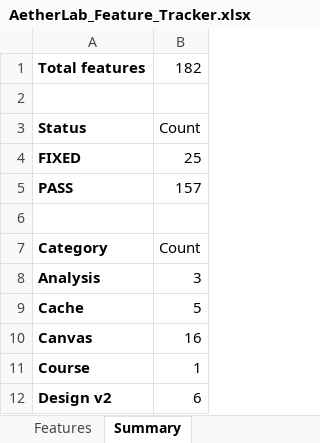
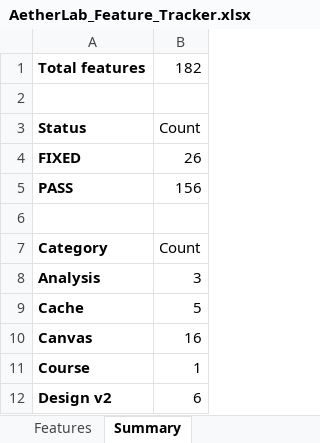
Before and after one commit to gopheriv/aetherlab, an Excel workbook: AetherLab_Feature_Tracker.xlsx, sheet Summary, drawn as a sheet; only a part is shown; values as stored, in another font and other column widths than the file's, no borders; the diff names each change by its address in the sheet, - before the commit and + after, or states it on an @@ line.

```diff
--- a/AetherLab_Feature_Tracker.xlsx (sheet Summary)
+++ b/AetherLab_Feature_Tracker.xlsx (sheet Summary)
-B4: 25
+B4: 26
-B5: 157
+B5: 156
```
Also changed, not shown: sheet Features, 10 other files.
